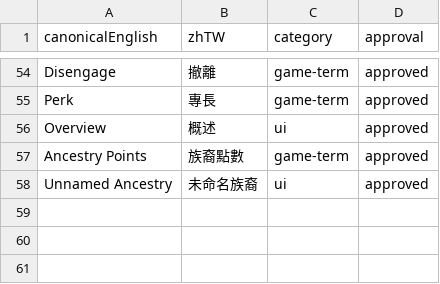
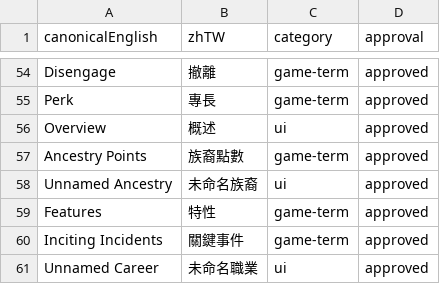
Before and after one commit to boyiad2110/forgesteel-zh-tw, a CSV file: docs/translation/TRANSLATION-GLOSSARY.csv, drawn as a sheet; only a part is shown, gaps mark what is left out.

```diff
--- a/docs/translation/TRANSLATION-GLOSSARY.csv
+++ b/docs/translation/TRANSLATION-GLOSSARY.csv
@@ -58 +58,4 @@ Ancestry Points,族裔點數,game-term,approved
 Unnamed Ancestry,未命名族裔,ui,approved
+Features,特性,game-term,approved
+Inciting Incidents,關鍵事件,game-term,approved
+Unnamed Career,未命名職業,ui,approved
```
Also changed, not shown: 3 other files.
